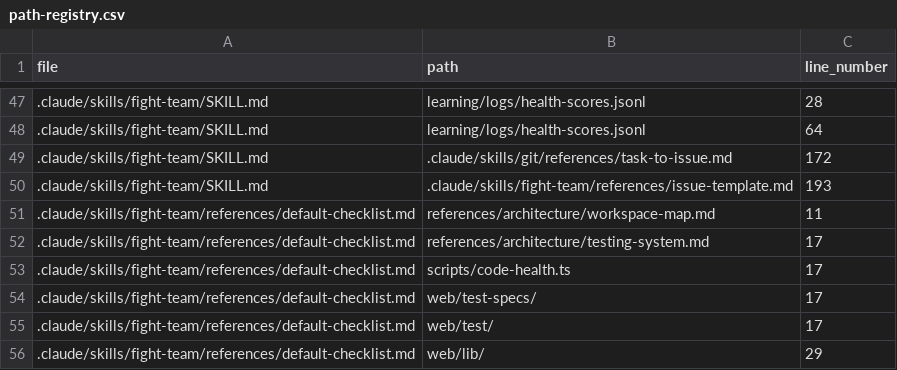
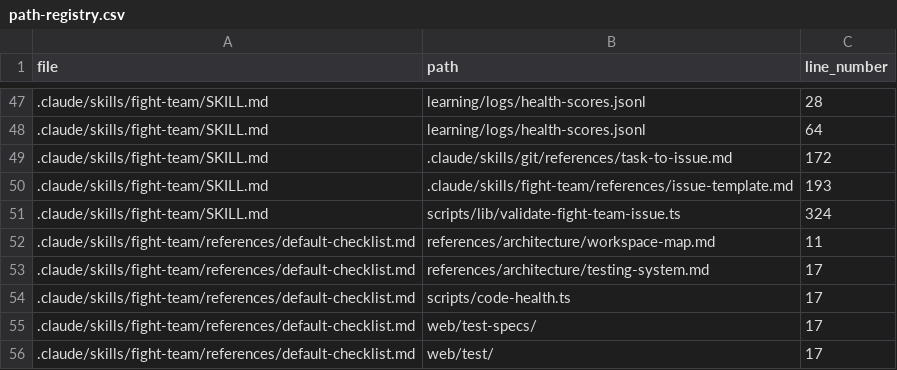
Before and after one commit to drashtishah/aws-simulator, a CSV file: references/registries/path-registry.csv, drawn as a sheet; only a part is shown, gaps mark what is left out; the shorter side is filled out with more unchanged rows; the diff covers the shown part only; the diff names each change by its address in the sheet, - before the commit and + after, or states it on an @@ line.

Commit message:
refactor(fix): rewrite SKILL.md to delegate plan-writing
Replaces the ~240-line /fix skill with a 37-line version that does
one job: gather inputs (Issues, feedback, vault, health) and delegate
plan-writing to superpowers:writing-plans. Adds the canonical preamble
(Workflow + Testing sections) and grouping heuristics references.
Adds the contradictory-instructions and old-plan staleness scanners
to step 5. Narrows ownership.json to .claude/plans and the decisions
vault directory.

Part of #65

```diff
--- a/references/registries/path-registry.csv
+++ b/references/registries/path-registry.csv
+row 51: .claude/skills/fight-team/SKILL.md | scripts/lib/validate-fight-team-issue.ts | 324
```
Also changed, not shown: 5 added rows, 33 removed rows and 16 edited cells elsewhere in this file, 4 other files.
